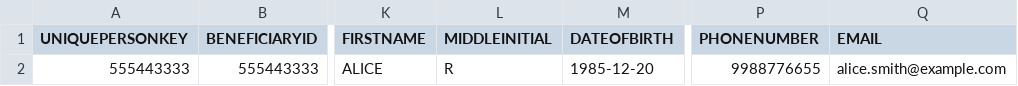
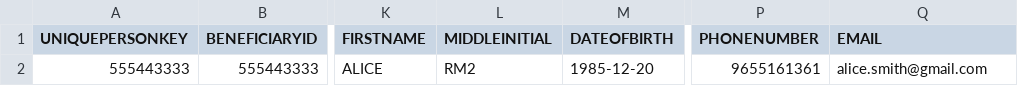
Before and after one commit to alphaesAI/alphaesai, a CSV file: ClaimsProcessing/temp/834/smith.csv, drawn as a sheet; only a part is shown, gaps mark what is left out; the diff names each change by its address in the sheet, - before the commit and + after, or states it on an @@ line.

```diff
--- a/ClaimsProcessing/temp/834/smith.csv
+++ b/ClaimsProcessing/temp/834/smith.csv
-L2 (MIDDLEINITIAL): R
+L2 (MIDDLEINITIAL): RM2
-P2 (PHONENUMBER): 9988776655
+P2 (PHONENUMBER): 9655161361
-Q2 (EMAIL): alice.smith@example.com
+Q2 (EMAIL): alice.smith@gmail.com
```
Also changed, not shown: ClaimsProcessing/temp/834/mickey.csv, 33 other files.
